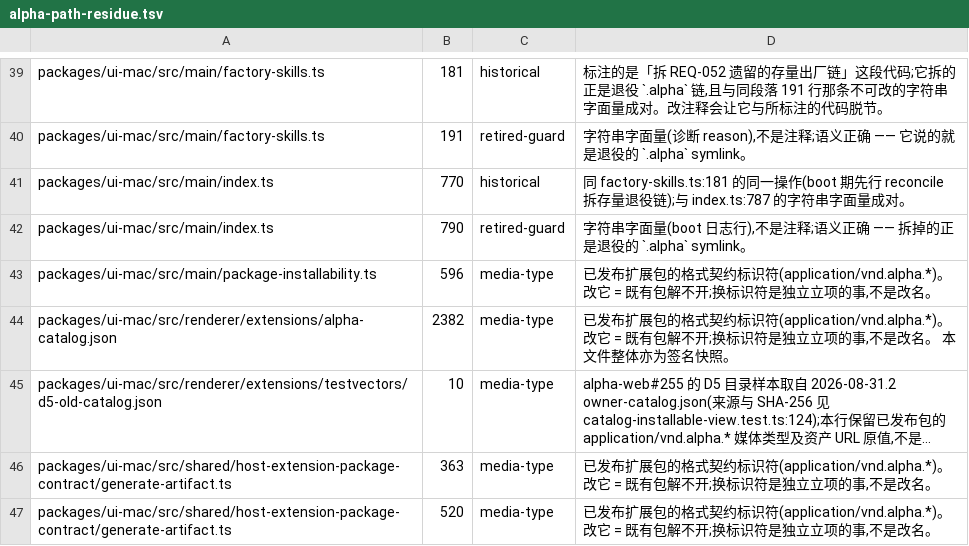
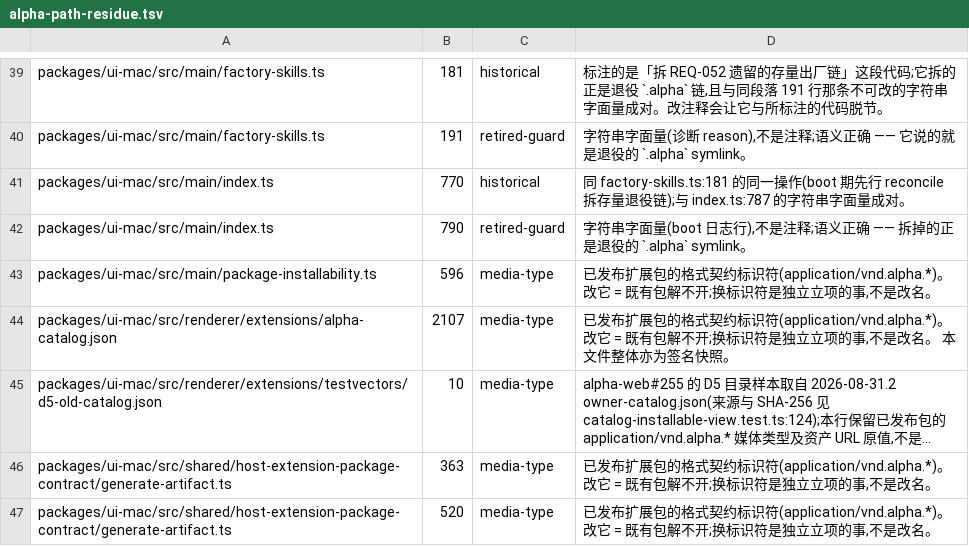
Before and after one commit to jinjunnn/alpha-code, a TSV file: scripts/alpha-path-residue.tsv, drawn as a sheet; only a part is shown, gaps mark what is left out; long unchanged cells end in …; the diff names each change by its address in the sheet, - before the commit and + after, or states it on an @@ line.

```diff
--- a/scripts/alpha-path-residue.tsv
+++ b/scripts/alpha-path-residue.tsv
-B44: 2382
+B44: 2107
```
Also changed, not shown: 13 other files.
